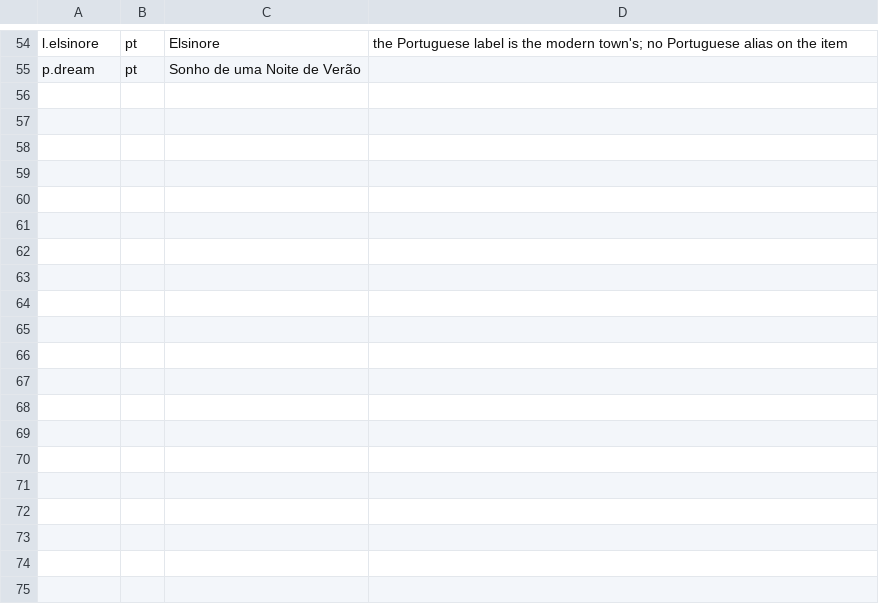
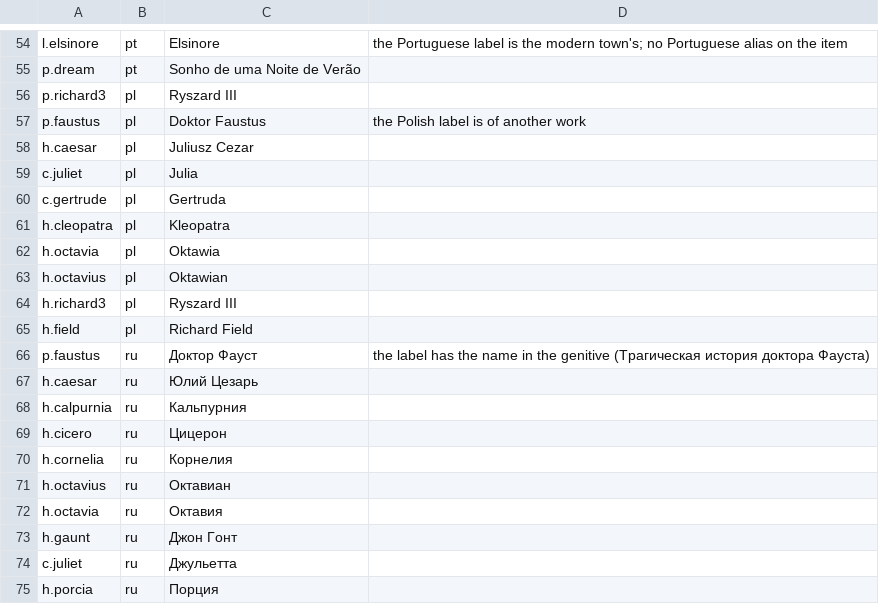
Before and after one commit to dcharlot65-personal/inspired-mile-web, a TSV file: scripts/lang-content/picks.tsv, drawn as a sheet; only a part is shown, gaps mark what is left out; the diff covers the shown part only.

```diff
--- a/scripts/lang-content/picks.tsv
+++ b/scripts/lang-content/picks.tsv
@@ -55 +55,21 @@ l.elsinore	pt	Elsinore	the Portuguese label is the modern town's; no Portuguese
 p.dream	pt	Sonho de uma Noite de Verão
+p.richard3	pl	Ryszard III
+p.faustus	pl	Doktor Faustus	the Polish label is of another work
+h.caesar	pl	Juliusz Cezar
+c.juliet	pl	Julia
+c.gertrude	pl	Gertruda
+h.cleopatra	pl	Kleopatra
+h.octavia	pl	Oktawia
+h.octavius	pl	Oktawian
+h.richard3	pl	Ryszard III
+h.field	pl	Richard Field
+p.faustus	ru	Доктор Фауст	the label has the name in the genitive (Трагическая история доктора Фауста)
+h.caesar	ru	Юлий Цезарь
+h.calpurnia	ru	Кальпурния
+h.cicero	ru	Цицерон
+h.cornelia	ru	Корнелия
+h.octavius	ru	Октавиан
+h.octavia	ru	Октавия
+h.gaunt	ru	Джон Гонт
+c.juliet	ru	Джульетта
+h.porcia	ru	Порция
```
Also changed, not shown: 29 added rows elsewhere in this file, docs/language/data/content-names.tsv, 7 other files.
